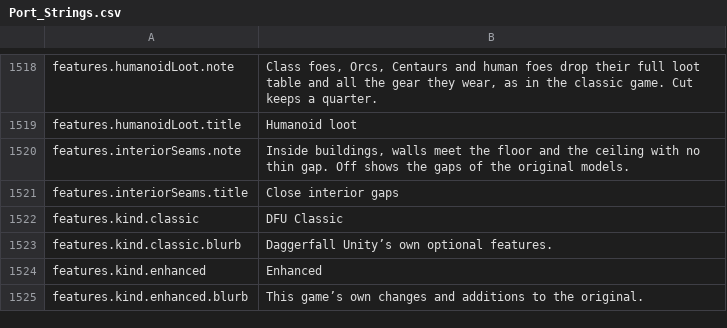
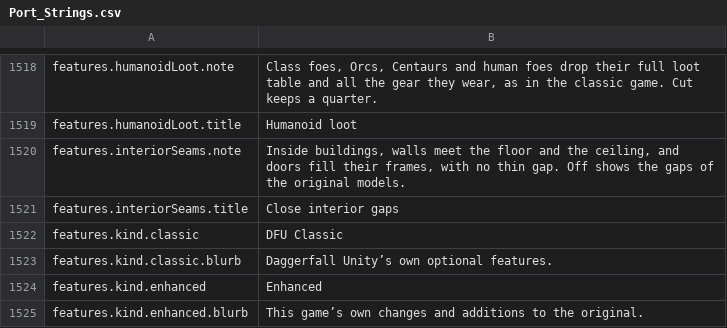
Before and after one commit to travddm/daggerfall-js-source, a CSV file: locales/en/Port_Strings.csv, drawn as a sheet; only a part is shown, gaps mark what is left out.

Commit message:
Interior doors fill their doorways, behind the Close interior gaps row

```diff
--- a/locales/en/Port_Strings.csv
+++ b/locales/en/Port_Strings.csv
@@ -1519,3 +1519,3 @@ features.humanoidLoot.note,"Class foes, Orcs, Centaurs and human foes drop their
 features.humanoidLoot.title,"Humanoid loot"
-features.interiorSeams.note,"Inside buildings, walls meet the floor and the ceiling with no thin gap. Off shows the gaps of the original models."
+features.interiorSeams.note,"Inside buildings, walls meet the floor and the ceiling, and doors fill their frames, with no thin gap. Off shows the gaps of the original models."
 features.interiorSeams.title,"Close interior gaps"
```
Also changed, not shown: 4 other files.
